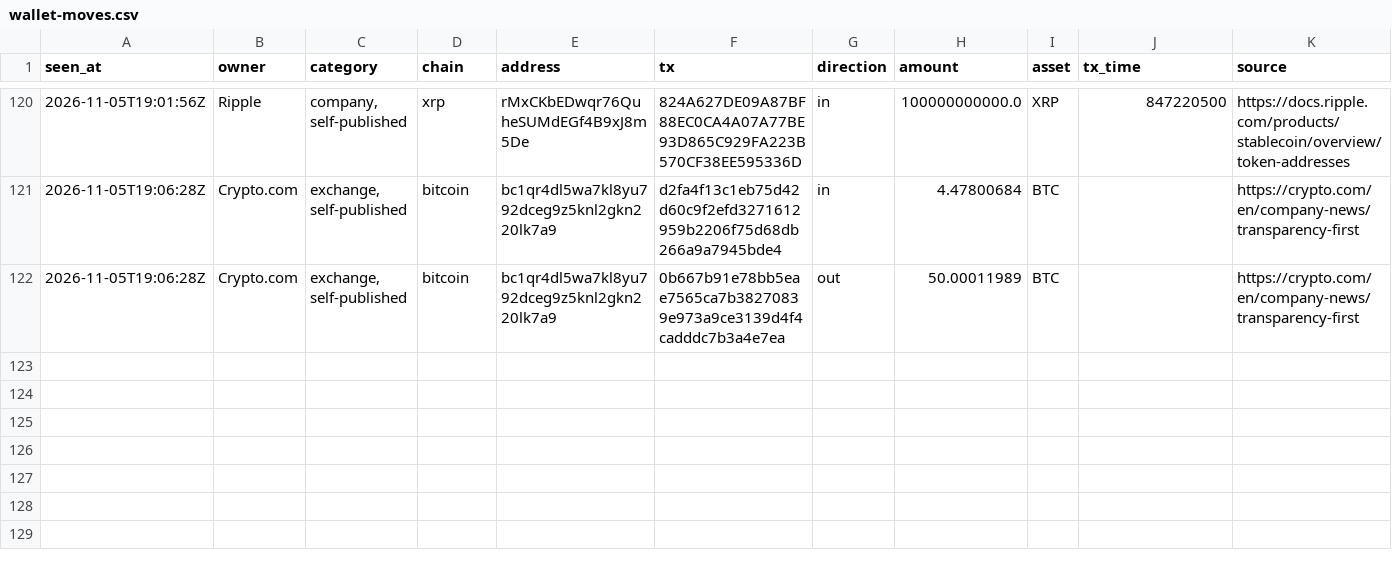
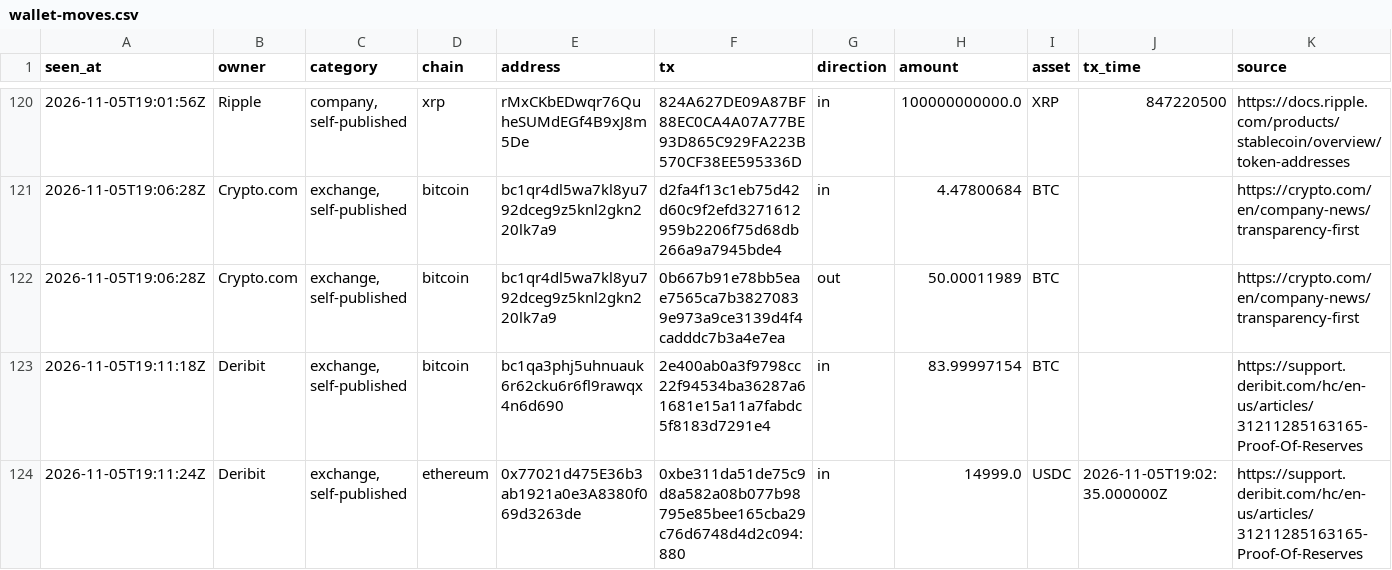
Before and after one commit to hpintojr/crypto-scanner, a CSV file: data/wallet-moves.csv, drawn as a sheet; only a part is shown, gaps mark what is left out; the diff names each change by its address in the sheet, - before the commit and + after, or states it on an @@ line.

```diff
--- a/data/wallet-moves.csv
+++ b/data/wallet-moves.csv
+row 123: 2026-11-05T19:11:18Z | Deribit | exchange, self-published | bitcoin | bc1qa3phj5uhnuauk6r62cku6r6fl9rawqx4n6d690 | 2e400ab0a3f9798cc22f94534ba36287a61681e15a11a7fabdc5f8183d7291e4 | in | 83.99997154 | BTC |  | https://support.deribit.com/hc/en-us/articles/31211285163165-Proof-Of-Reserves
+row 124: 2026-11-05T19:11:24Z | Deribit | exchange, self-published | ethereum | 0x77021d475E36b3ab1921a0e3A8380f069d3263de | 0xbe311da51de75c9d8a582a08b077b98795e85bee165cba29c76d6748d4d2c094:880 | in | 14999.0 | USDC | 2026-11-05T19:02:35.000000Z | https://support.deribit.com/hc/en-us/articles/31211285163165-Proof-Of-Reserves
```
Also changed, not shown: data/outcomes.csv, 6 other files.
